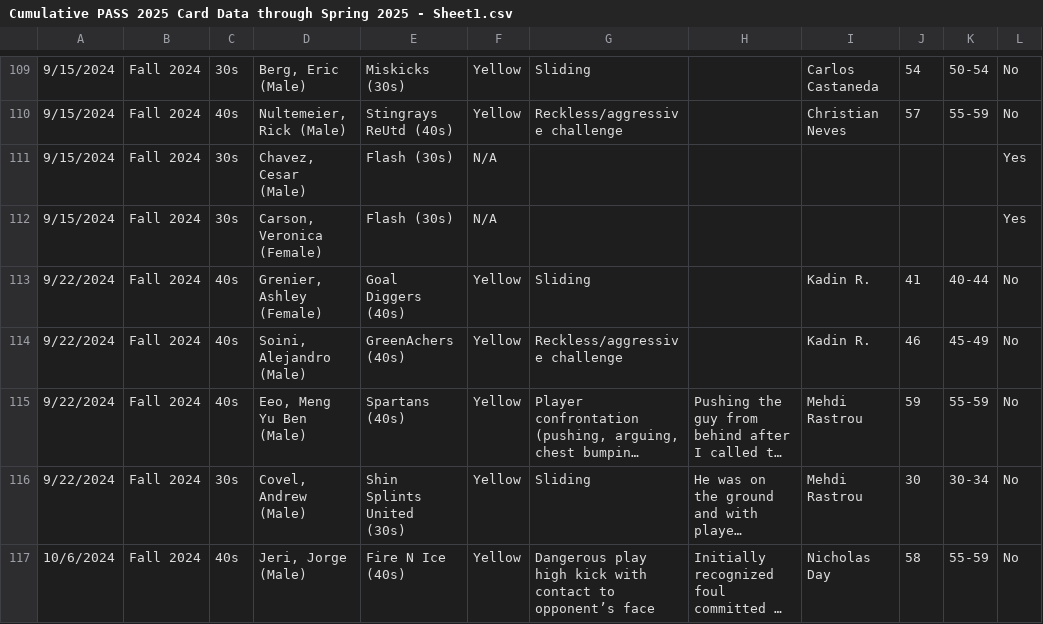
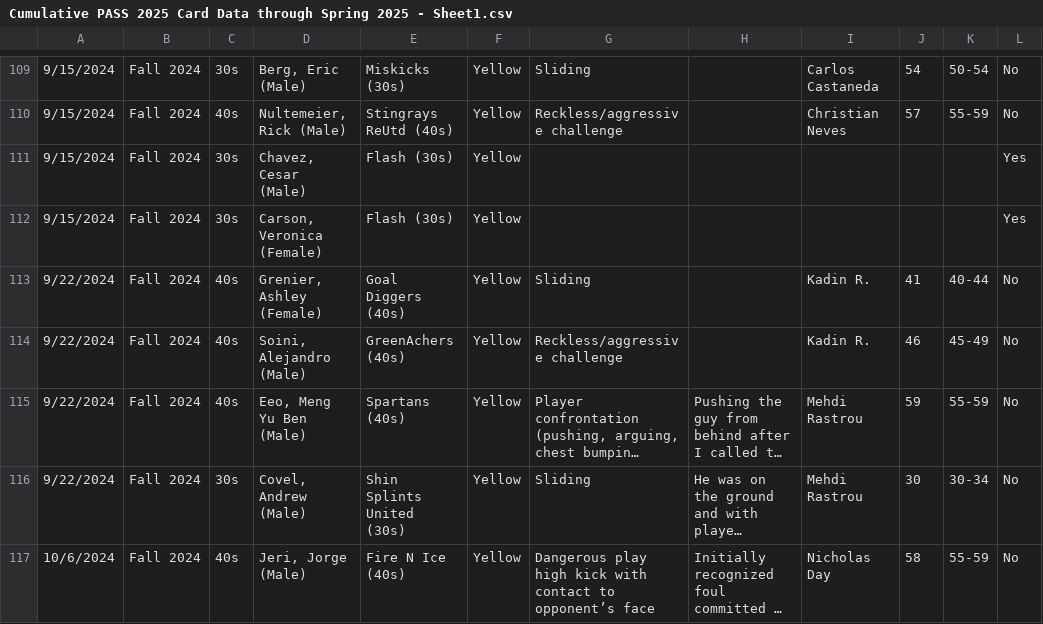
Before and after one commit to lionelgentil/CheckInApp-Fresh, a CSV file: Cumulative PASS 2025 Card Data through Spring 2025 - Sheet1.csv, drawn as a sheet; only a part is shown, gaps mark what is left out; long unchanged cells end in …; the diff names each change by its address in the sheet, - before the commit and + after, or states it on an @@ line.

```diff
--- a/Cumulative PASS 2025 Card Data through Spring 2025 - Sheet1.csv
+++ b/Cumulative PASS 2025 Card Data through Spring 2025 - Sheet1.csv
-F111:F112: N/A
+F111:F112: Yellow
```
Also changed, not shown: 2 other files.
